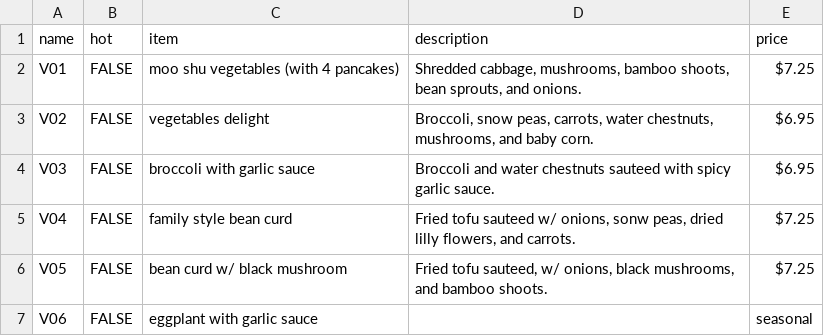
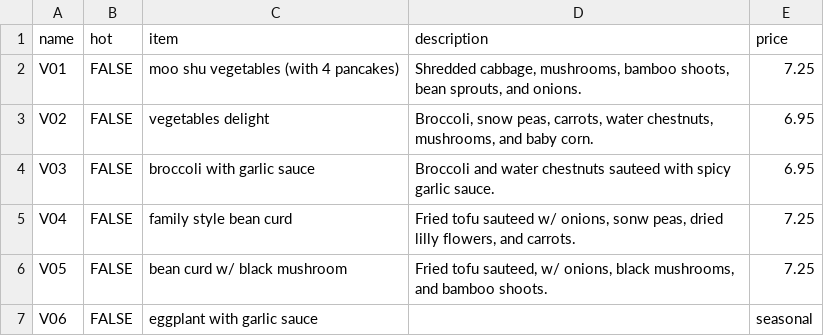
Before and after one commit to GingerBeardx/mandarin_redesign, a CSV file: scrape/vegetables.csv, drawn as a sheet.

```diff
--- a/scrape/vegetables.csv
+++ b/scrape/vegetables.csv
@@ -1,7 +1,7 @@
 name,hot,item,description,price
-V01,FALSE,moo shu vegetables (with 4 pancakes),"Shredded cabbage, mushrooms, bamboo shoots, bean sprouts, and onions.",$7.25
-V02,FALSE,vegetables delight,"Broccoli, snow peas, carrots, water chestnuts, mushrooms, and baby corn.",$6.95
-V03,FALSE,broccoli with garlic sauce,Broccoli and water chestnuts sauteed with spicy garlic sauce.,$6.95
-V04,FALSE,family style bean curd,"Fried tofu sauteed w/ onions, sonw peas, dried lilly flowers, and carrots.",$7.25
-V05,FALSE,bean curd w/ black mushroom,"Fried tofu sauteed, w/ onions, black mushrooms, and bamboo shoots.",$7.25
+V01,FALSE,moo shu vegetables (with 4 pancakes),"Shredded cabbage, mushrooms, bamboo shoots, bean sprouts, and onions.",7.25
+V02,FALSE,vegetables delight,"Broccoli, snow peas, carrots, water chestnuts, mushrooms, and baby corn.",6.95
+V03,FALSE,broccoli with garlic sauce,Broccoli and water chestnuts sauteed with spicy garlic sauce.,6.95
+V04,FALSE,family style bean curd,"Fried tofu sauteed w/ onions, sonw peas, dried lilly flowers, and carrots.",7.25
+V05,FALSE,bean curd w/ black mushroom,"Fried tofu sauteed, w/ onions, black mushrooms, and bamboo shoots.",7.25
 V06,FALSE,eggplant with garlic sauce,,seasonal
```
Also changed, not shown: scrape/apetizers.csv, scrape/specials_2.csv, 2 other files.
